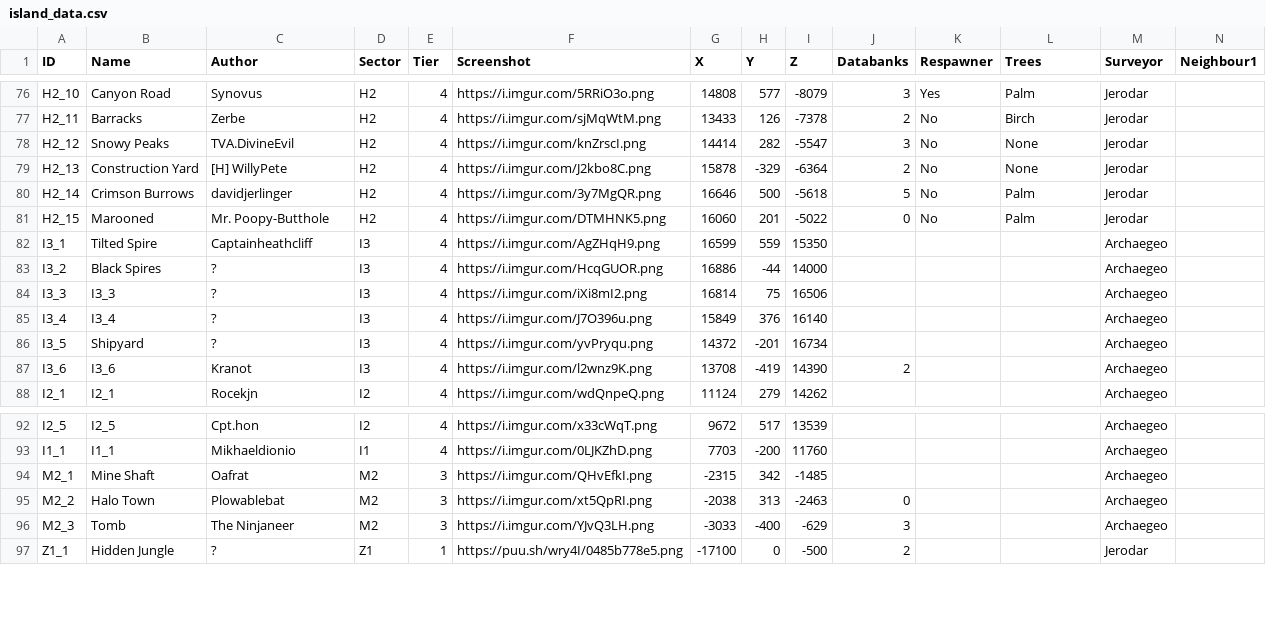
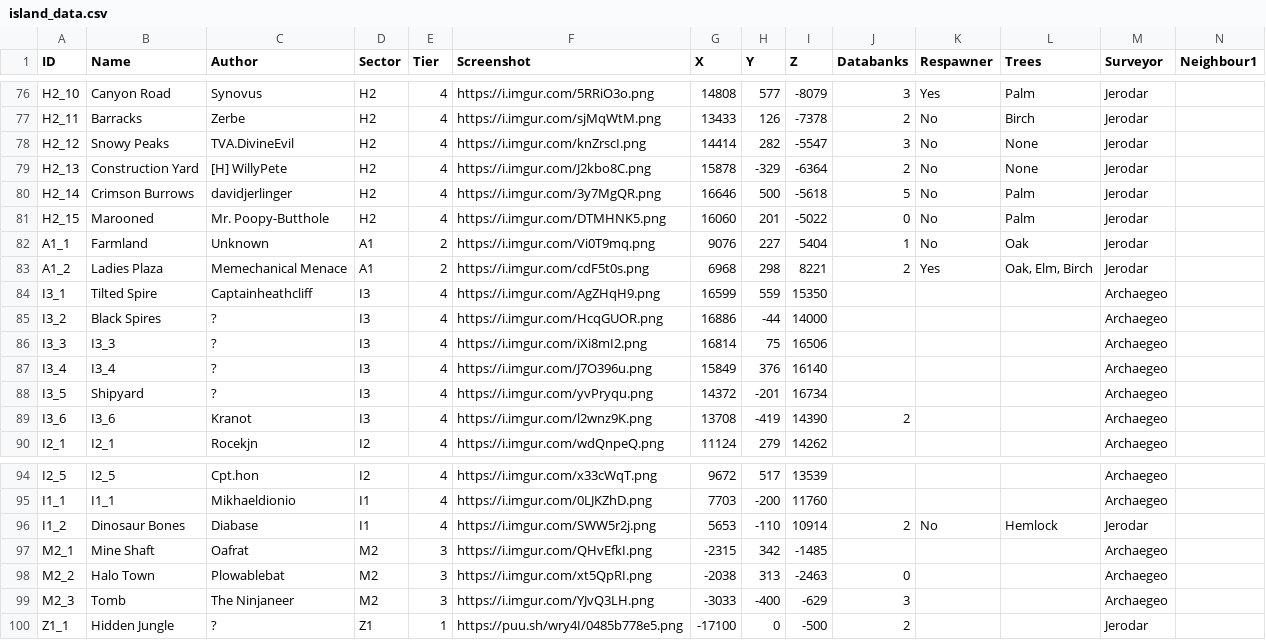
Before and after one commit to Jerodar/WAMap, a CSV file: data/1/island_data.csv, drawn as a sheet; only a part is shown, gaps mark what is left out; rows hold the shown columns only; the diff names each change by its address in the sheet, - before the commit and + after, or states it on an @@ line.

Commit message:
Some islands on the way to Inyanga.

```diff
--- a/data/1/island_data.csv
+++ b/data/1/island_data.csv
+row 82: A1_1 | Farmland | Unknown | A1 | 2 | https://i.imgur.com/Vi0T9mq.png | 9076 | 227 | 5404 | 1 | No | Oak | Jerodar
+row 83: A1_2 | Ladies Plaza | Memechanical Menace | A1 | 2 | https://i.imgur.com/cdF5t0s.png | 6968 | 298 | 8221 | 2 | Yes | Oak, Elm, Birch | Jerodar
+row 96: I1_2 | Dinosaur Bones | Diabase | I1 | 4 | https://i.imgur.com/SWW5r2j.png | 5653 | -110 | 10914 | 2 | No | Hemlock | Jerodar
```
Also changed, not shown: 9 other files.
